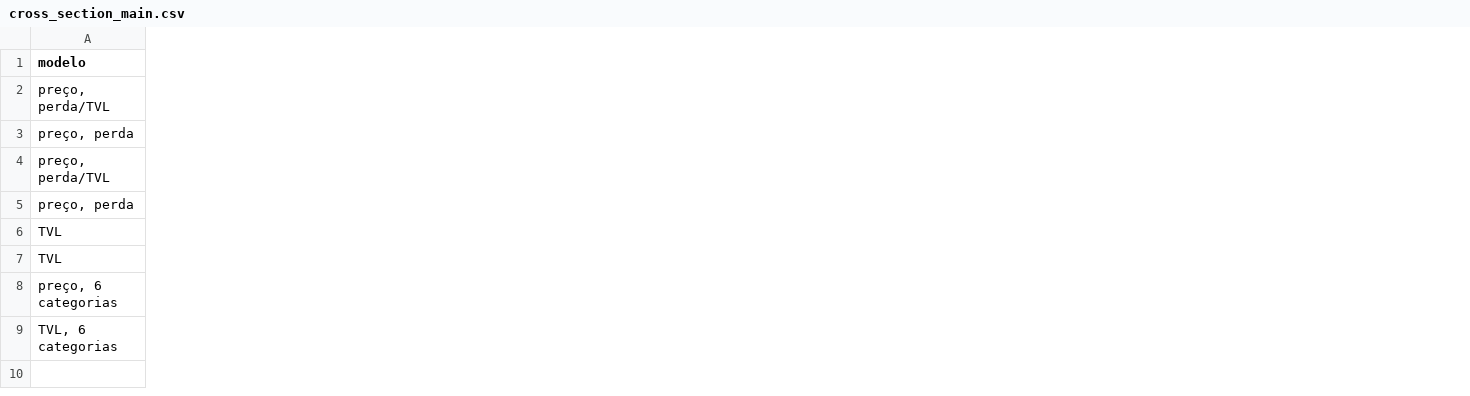
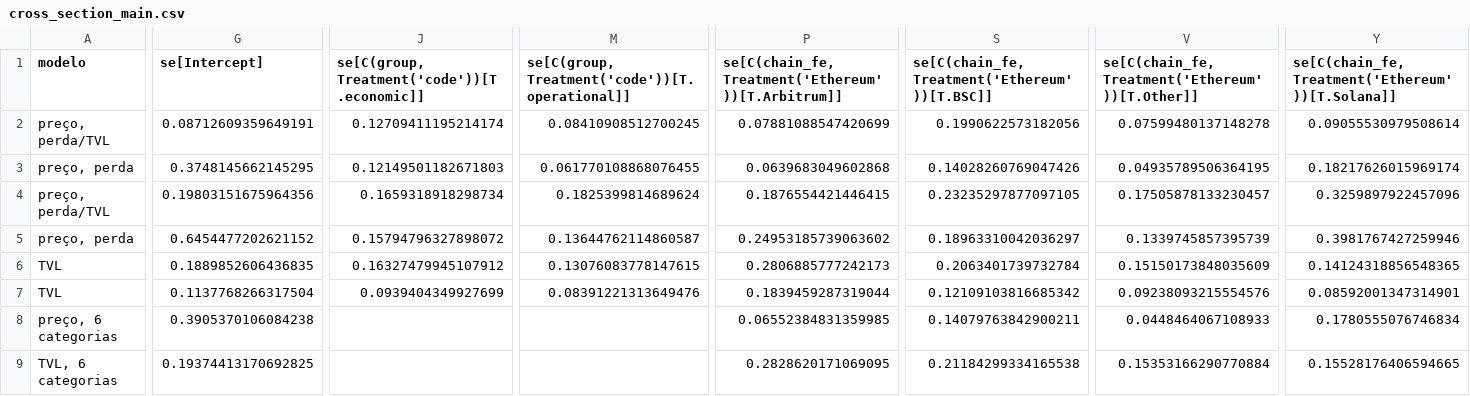
Before and after one commit to gustavokatsuo/datathon-fgv-2026-os-d, a CSV file: data/processed/cross_section_main.csv, drawn as a sheet; only a part is shown, gaps mark what is left out; the diff covers the shown part only; the diff names each change by its address in the sheet, - before the commit and + after, or states it on an @@ line.

```diff
--- a/data/processed/cross_section_main.csv
+++ b/data/processed/cross_section_main.csv
+column G (se[Intercept]), rows 2-9: 0.08712609359649191 | 0.3748145662145295 | 0.19803151675964356 | 0.6454477202621152 | 0.1889852606436835 | 0.1137768266317504 | 0.3905370106084238 | 0.19374413170692825
+column J, rows 1-7: se[C(group, Treatment('code'))[T.economic]] | 0.12709411195214174 | 0.12149501182671803 | 0.1659318918298734 | 0.15794796327898072 | 0.16327479945107912 | 0.0939404349927699
+column M, rows 1-7: se[C(group, Treatment('code'))[T.operational]] | 0.08410908512700245 | 0.061770108868076455 | 0.1825399814689624 | 0.13644762114860587 | 0.13076083778147615 | 0.08391221313649476
+column P, rows 1-9: se[C(chain_fe, Treatment('Ethereum'))[T.Arbitrum]] | 0.07881088547420699 | 0.0639683049602868 | 0.1876554421446415 | 0.24953185739063602 | 0.2806885777242173 | 0.1839459287319044 | 0.06552384831359985 | 0.2828620171069095
+column S, rows 1-9: se[C(chain_fe, Treatment('Ethereum'))[T.BSC]] | 0.1990622573182056 | 0.14028260769047426 | 0.23235297877097105 | 0.18963310042036297 | 0.2063401739732784 | 0.12109103816685342 | 0.14079763842900211 | 0.21184299334165538
+column V, rows 1-9: se[C(chain_fe, Treatment('Ethereum'))[T.Other]] | 0.07599480137148278 | 0.04935789506364195 | 0.17505878133230457 | 0.1339745857395739 | 0.15150173848035609 | 0.09238093215554576 | 0.0448464067108933 | 0.15353166290770884
+column Y, rows 1-9: se[C(chain_fe, Treatment('Ethereum'))[T.Solana]] | 0.09055530979508614 | 0.18217626015969174 | 0.3259897922457096 | 0.3981767427259946 | 0.14124318856548365 | 0.08592001347314901 | 0.1780555076746834 | 0.15528176406594665
```
Also changed, not shown: 11 added columns elsewhere in this file, data/processed/cross_section_robust.csv, 9 other files.
